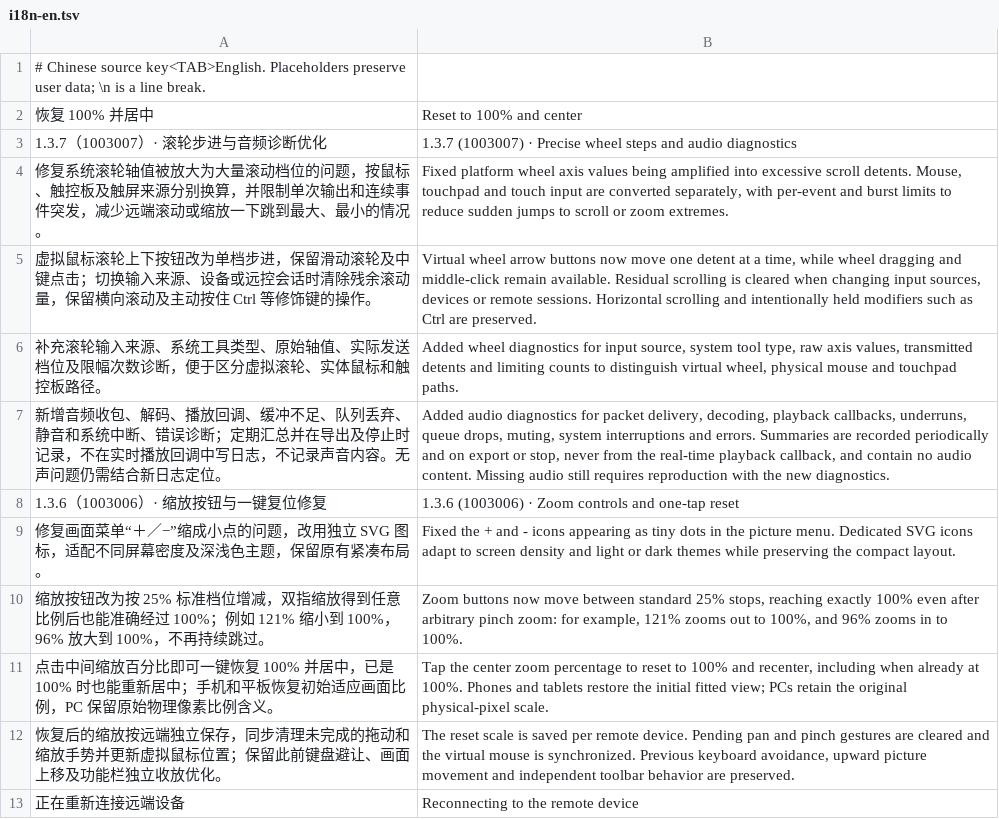
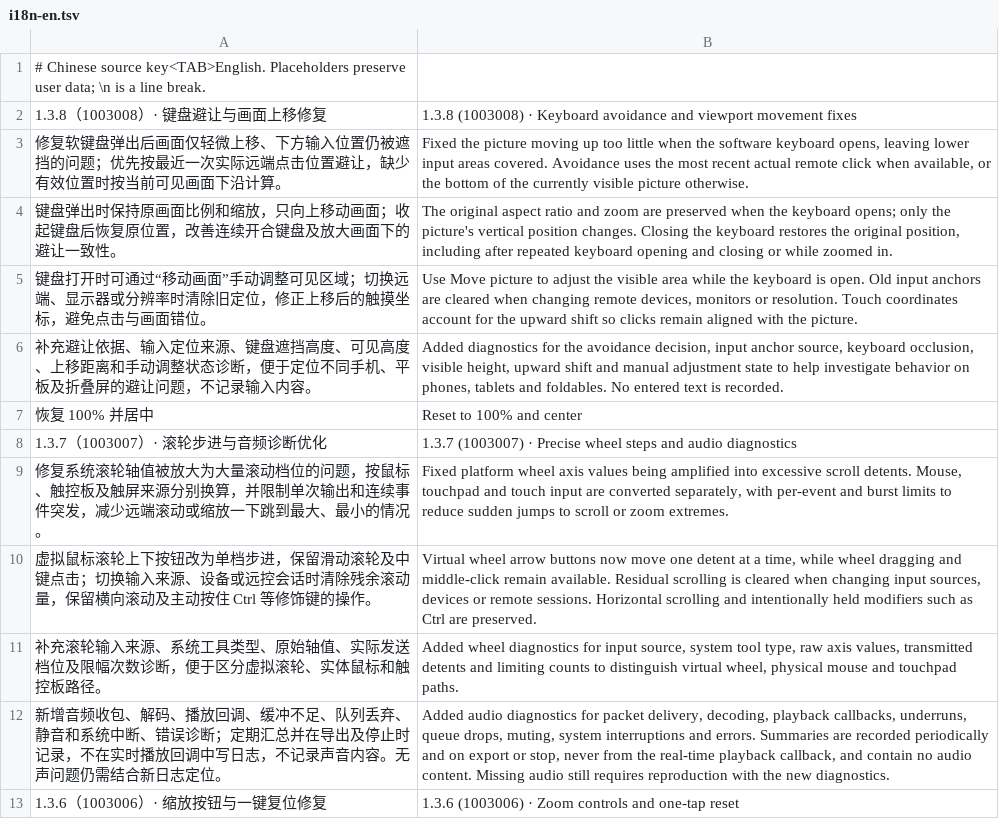
Before and after one commit to oliverhy/StarRustDesk, a TSV file: tools/i18n-en.tsv, drawn as a sheet; only a part is shown; the shorter side is filled out with more unchanged rows.

Commit message:
Release StarRustDesk 1.3.8: fix keyboard avoidance without changing zoom

```diff
--- a/tools/i18n-en.tsv
+++ b/tools/i18n-en.tsv
@@ -1,2 +1,7 @@
 # Chinese source key<TAB>English. Placeholders preserve user data; \n is a line break.
+1.3.8（1003008）· 键盘避让与画面上移修复	1.3.8 (1003008) · Keyboard avoidance and viewport movement fixes
+修复软键盘弹出后画面仅轻微上移、下方输入位置仍被遮挡的问题；优先按最近一次实际远端点击位置避让，缺少有效位置时按当前可见画面下沿计算。	Fixed the picture moving up too little when the software keyboard opens, leaving lower input areas covered. Avoidance uses the most recent actual remote click when available, or the bottom of the currently visible picture otherwise.
+键盘弹出时保持原画面比例和缩放，只向上移动画面；收起键盘后恢复原位置，改善连续开合键盘及放大画面下的避让一致性。	The original aspect ratio and zoom are preserved when the keyboard opens; only the picture's vertical position changes. Closing the keyboard restores the original position, including after repeated keyboard opening and closing or while zoomed in.
+键盘打开时可通过“移动画面”手动调整可见区域；切换远端、显示器或分辨率时清除旧定位，修正上移后的触摸坐标，避免点击与画面错位。	Use Move picture to adjust the visible area while the keyboard is open. Old input anchors are cleared when changing remote devices, monitors or resolution. Touch coordinates account for the upward shift so clicks remain aligned with the picture.
+补充避让依据、输入定位来源、键盘遮挡高度、可见高度、上移距离和手动调整状态诊断，便于定位不同手机、平板及折叠屏的避让问题，不记录输入内容。	Added diagnostics for the avoidance decision, input anchor source, keyboard occlusion, visible height, upward shift and manual adjustment state to help investigate behavior on phones, tablets and foldables. No entered text is recorded.
 恢复 100% 并居中	Reset to 100% and center
```
Also changed, not shown: 12 other files.
